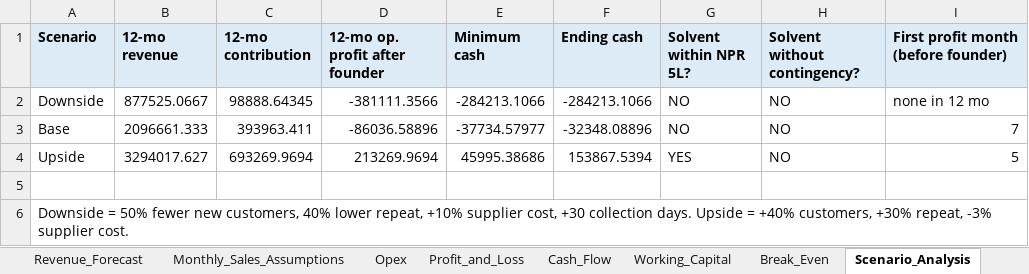
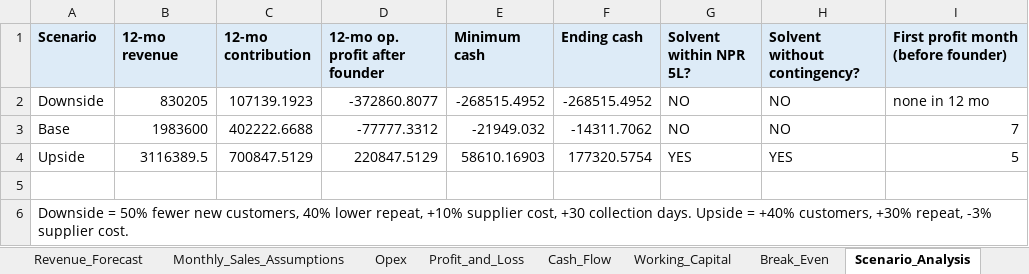
Before and after one commit to sneupaneqs-boop/sneupaneqs-boop.github.io, an Excel workbook: packaging_business_research/08_financial_model.xlsx, sheet Scenario_Analysis, drawn as a sheet; values as stored, in another font and other column widths than the file's, no borders; the diff names each change by its address in the sheet, - before the commit and + after, or states it on an @@ line.

```diff
--- a/packaging_business_research/08_financial_model.xlsx (sheet Scenario_Analysis)
+++ b/packaging_business_research/08_financial_model.xlsx (sheet Scenario_Analysis)
-B2 (12-mo revenue): 877525.0667
+B2 (12-mo revenue): 830205
-C2 (12-mo contribution): 98888.64345
+C2 (12-mo contribution): 107139.1923
-D2 (12-mo op. profit after founder): -381111.3566
+D2 (12-mo op. profit after founder): -372860.8077
-E2 (Minimum cash): -284213.1066
+E2 (Minimum cash): -268515.4952
-F2 (Ending cash): -284213.1066
+F2 (Ending cash): -268515.4952
-B3 (12-mo revenue): 2096661.333
+B3 (12-mo revenue): 1983600
-C3 (12-mo contribution): 393963.411
+C3 (12-mo contribution): 402222.6688
-D3 (12-mo op. profit after founder): -86036.58896
+D3 (12-mo op. profit after founder): -77777.3312
-E3 (Minimum cash): -37734.57977
+E3 (Minimum cash): -21949.032
-F3 (Ending cash): -32348.08896
+F3 (Ending cash): -14311.7062
-B4 (12-mo revenue): 3294017.627
+B4 (12-mo revenue): 3116389.5
-C4 (12-mo contribution): 693269.9694
+C4 (12-mo contribution): 700847.5129
-D4 (12-mo op. profit after founder): 213269.9694
+D4 (12-mo op. profit after founder): 220847.5129
-E4 (Minimum cash): 45995.38686
+E4 (Minimum cash): 58610.16903
-F4 (Ending cash): 153867.5394
+F4 (Ending cash): 177320.5754
-H4 (Solvent without contingency?): NO
+H4 (Solvent without contingency?): YES
```
Also changed, not shown: sheet Engine, sheet Profit_and_Loss, sheet Cash_Flow, sheet Working_Capital, sheet Sensitivity_Analysis, sheet Assumptions, 5 more sheets, formulas that keep their value, 10 other files.
